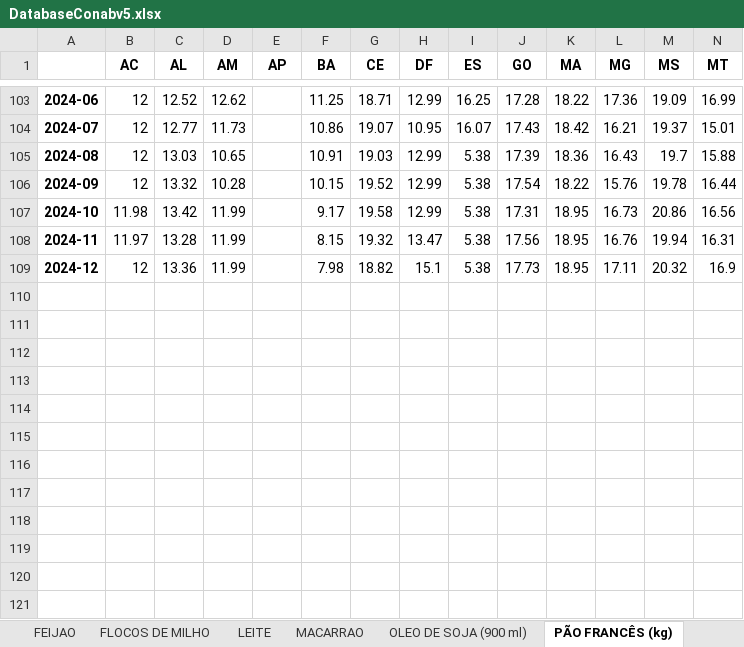
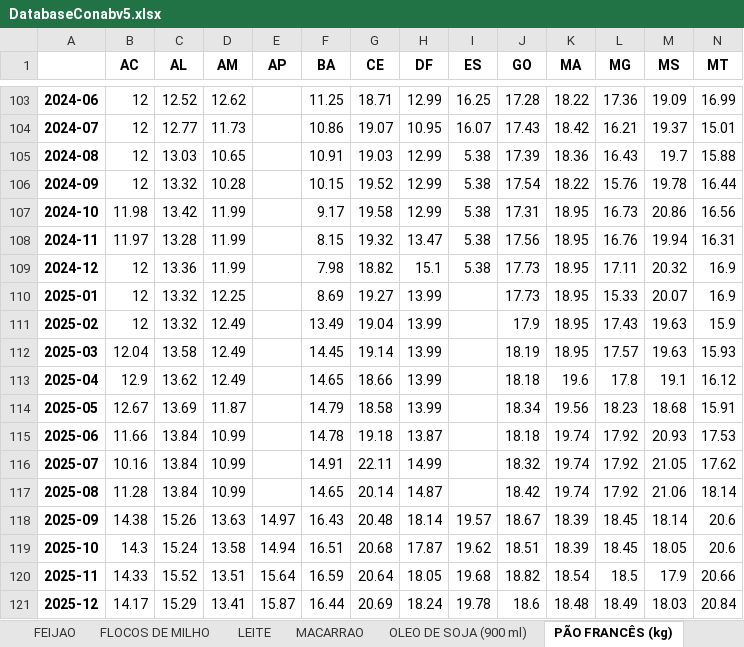
Before and after one commit to brenluz/Time-Series-Analysis, an Excel workbook: Databases/DatabaseConabv5.xlsx, sheet PÃO FRANCÊS (kg), drawn as a sheet; only a part is shown, gaps mark what is left out; values as stored, in another font and other column widths than the file's, no borders; rows hold the shown columns only; the diff names each change by its address in the sheet, - before the commit and + after, or states it on an @@ line.

```diff
--- a/Databases/DatabaseConabv5.xlsx (sheet PÃO FRANCÊS (kg))
+++ b/Databases/DatabaseConabv5.xlsx (sheet PÃO FRANCÊS (kg))
+row 110: 2025-01 | 12 | 13.32 | 12.25 |  | 8.69 | 19.27 | 13.99 |  | 17.73 | 18.95 | 15.33 | 20.07 | 16.9
+row 111: 2025-02 | 12 | 13.32 | 12.49 |  | 13.49 | 19.04 | 13.99 |  | 17.9 | 18.95 | 17.43 | 19.63 | 15.9
+row 112: 2025-03 | 12.04 | 13.58 | 12.49 |  | 14.45 | 19.14 | 13.99 |  | 18.19 | 18.95 | 17.57 | 19.63 | 15.93
+row 113: 2025-04 | 12.9 | 13.62 | 12.49 |  | 14.65 | 18.66 | 13.99 |  | 18.18 | 19.6 | 17.8 | 19.1 | 16.12
+row 114: 2025-05 | 12.67 | 13.69 | 11.87 |  | 14.79 | 18.58 | 13.99 |  | 18.34 | 19.56 | 18.23 | 18.68 | 15.91
+row 115: 2025-06 | 11.66 | 13.84 | 10.99 |  | 14.78 | 19.18 | 13.87 |  | 18.18 | 19.74 | 17.92 | 20.93 | 17.53
+row 116: 2025-07 | 10.16 | 13.84 | 10.99 |  | 14.91 | 22.11 | 14.99 |  | 18.32 | 19.74 | 17.92 | 21.05 | 17.62
+row 117: 2025-08 | 11.28 | 13.84 | 10.99 |  | 14.65 | 20.14 | 14.87 |  | 18.42 | 19.74 | 17.92 | 21.06 | 18.14
+row 118: 2025-09 | 14.38 | 15.26 | 13.63 | 14.97 | 16.43 | 20.48 | 18.14 | 19.57 | 18.67 | 18.39 | 18.45 | 18.14 | 20.6
+row 119: 2025-10 | 14.3 | 15.24 | 13.58 | 14.94 | 16.51 | 20.68 | 17.87 | 19.62 | 18.51 | 18.39 | 18.45 | 18.05 | 20.6
+row 120: 2025-11 | 14.33 | 15.52 | 13.51 | 15.64 | 16.59 | 20.64 | 18.05 | 19.68 | 18.82 | 18.54 | 18.5 | 17.9 | 20.66
+row 121: 2025-12 | 14.17 | 15.29 | 13.41 | 15.87 | 16.44 | 20.69 | 18.24 | 19.78 | 18.6 | 18.48 | 18.49 | 18.03 | 20.84
```
Also changed, not shown: sheet ACUCAR, sheet OLEO DE SOJA (900 ml), sheet ARROZ, sheet LEITE, sheet FEIJAO, sheet CAFÉ, 9 more sheets, other sheet tabs, 20 other files.
